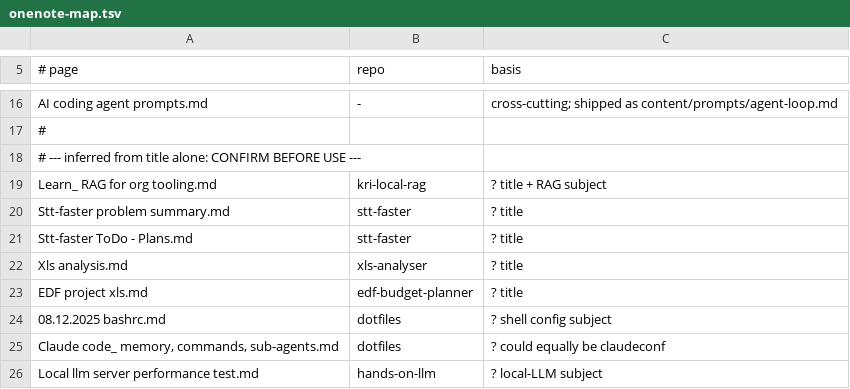
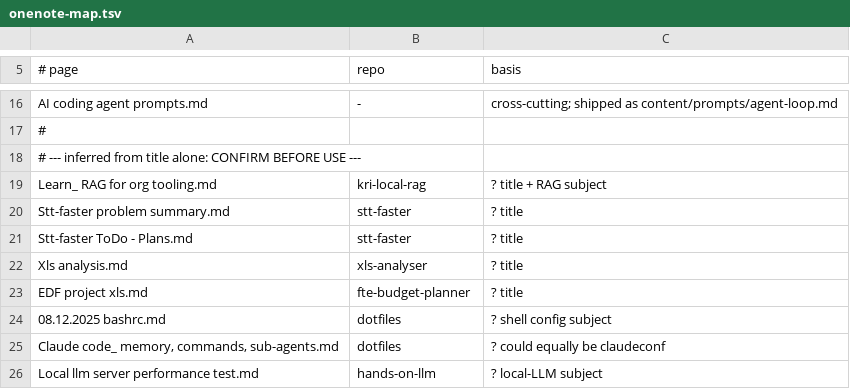
Before and after one commit to KristjanHS/ai-coding-journey, a TSV file: scripts/onenote-map.tsv, drawn as a sheet; only a part is shown, gaps mark what is left out.

```diff
--- a/scripts/onenote-map.tsv
+++ b/scripts/onenote-map.tsv
@@ -22,3 +22,3 @@ Stt-faster ToDo - Plans.md	stt-faster	? title
 Xls analysis.md	xls-analyser	? title
-EDF project xls.md	edf-budget-planner	? title
+EDF project xls.md	fte-budget-planner	? title
 08.12.2025 bashrc.md	dotfiles	? shell config subject
```
Also changed, not shown: 8 other files.
